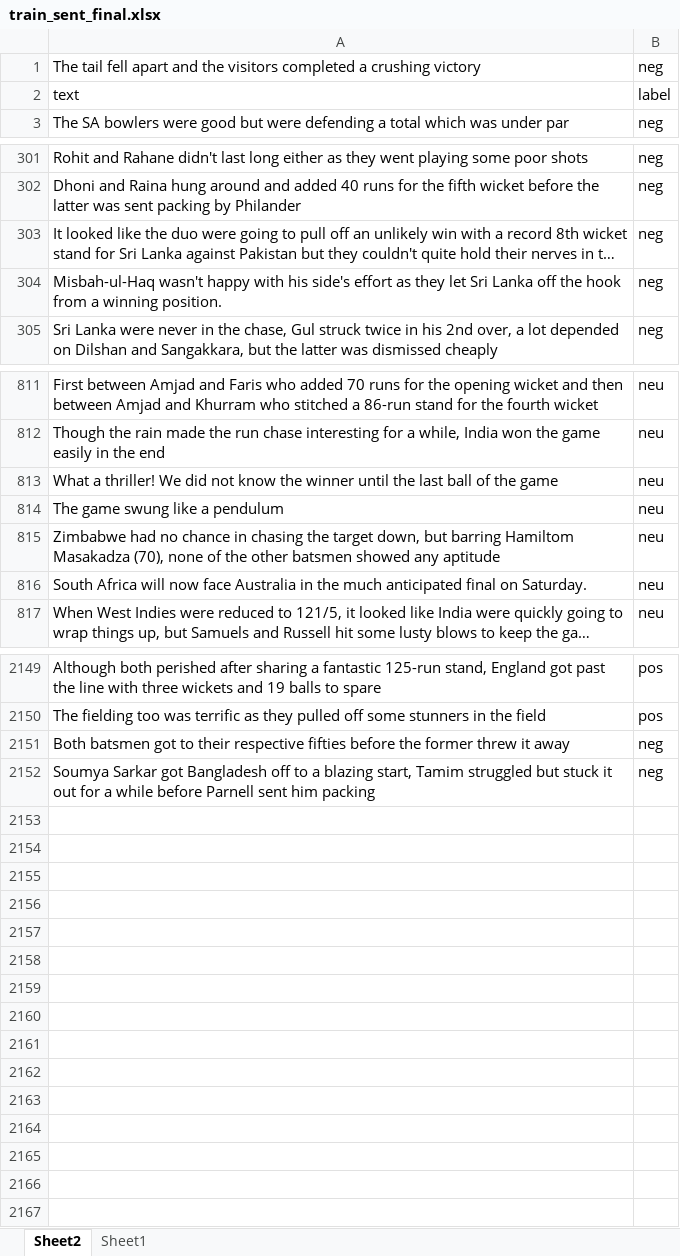
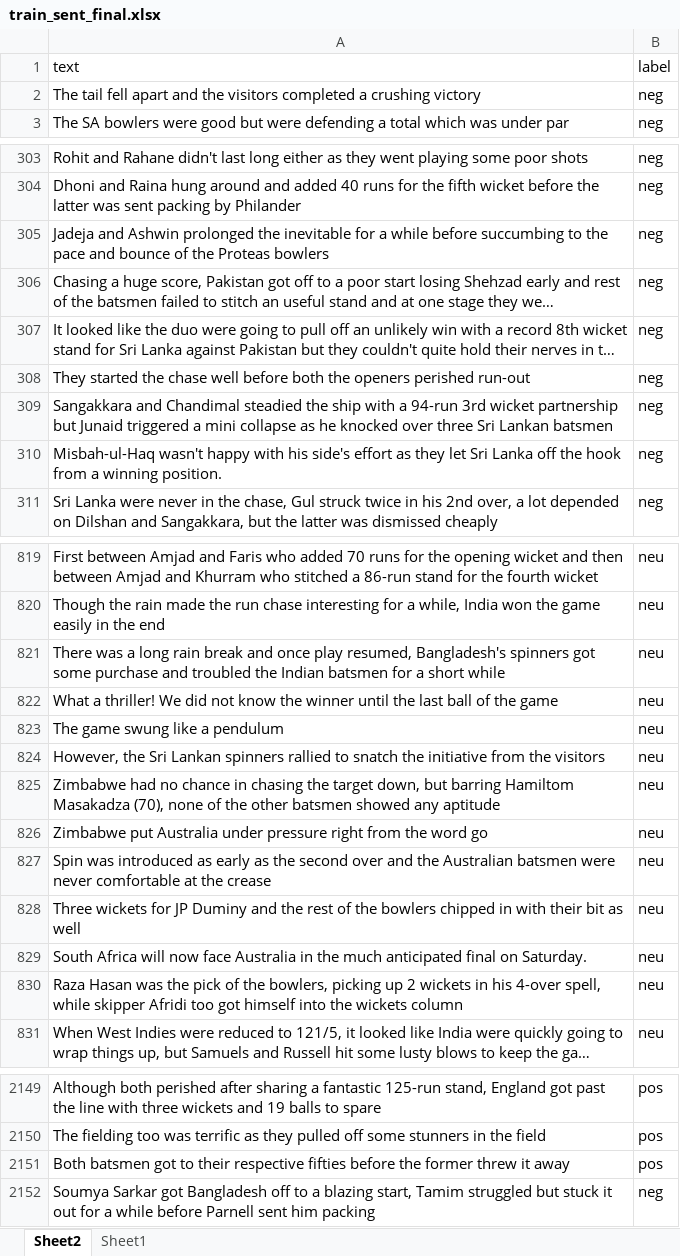
Before and after one commit to shreyasdpatil/Predicting-excitement-index-of-cricket-games, an Excel workbook: train_sent_final.xlsx, sheet Sheet2, drawn as a sheet; only a part is shown, gaps mark what is left out; long unchanged cells end in …; values as stored, in another font and other column widths than the file's, no borders; table styles not drawn; the diff covers the shown part only; the diff names each change by its address in the sheet, - before the commit and + after, or states it on an @@ line.

```diff
--- a/train_sent_final.xlsx (sheet Sheet2)
+++ b/train_sent_final.xlsx (sheet Sheet2)
@@ row 1 moved to row 2: The tail fell apart and the visitors com… @@
+row 305: Jadeja and Ashwin prolonged the inevitable for a while before succumbing to the pace and bounce of the Proteas bowlers | neg
@@ row 2129 moved to row 306: Chasing a huge score, Pakistan got off t… @@
@@ row 2131 moved to row 308: They started the chase well before both … @@
+row 309: Sangakkara and Chandimal steadied the ship with a 94-run 3rd wicket partnership but Junaid triggered a mini collapse as he knocked over three Sri Lankan batsmen | neg
+row 821: There was a long rain break and once play resumed, Bangladesh's spinners got some purchase and troubled the Indian batsmen for a short while | neu
+row 824: However, the Sri Lankan spinners rallied to snatch the initiative from the visitors | neu
+row 826: Zimbabwe put Australia under pressure right from the word go | neu
+row 827: Spin was introduced as early as the second over and the Australian batsmen were never comfortable at the crease | neu
+row 828: Three wickets for JP Duminy and the rest of the bowlers chipped in with their bit as well | neu
+row 830: Raza Hasan was the pick of the bowlers, picking up 2 wickets in his 4-over spell, while skipper Afridi too got himself into the wickets column | neu
-B2151 (label): neg
+B2151 (label): pos
```
Also changed, not shown: 2 added rows, 10 removed rows and 8 moved rows elsewhere in this sheet, 1 other file.
